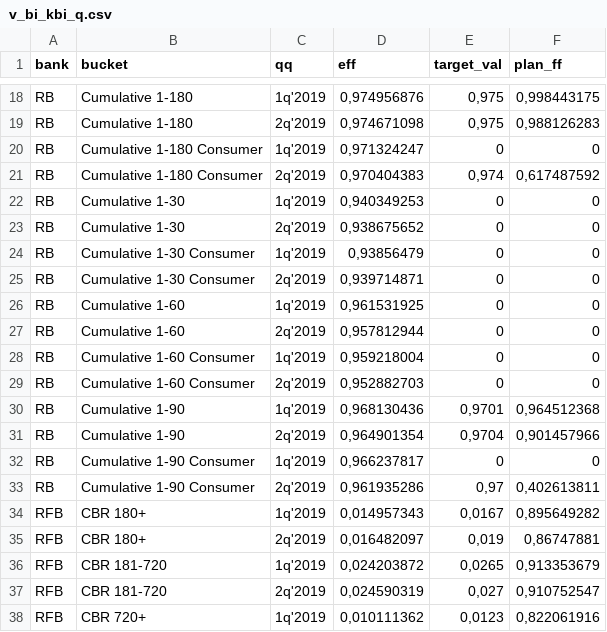
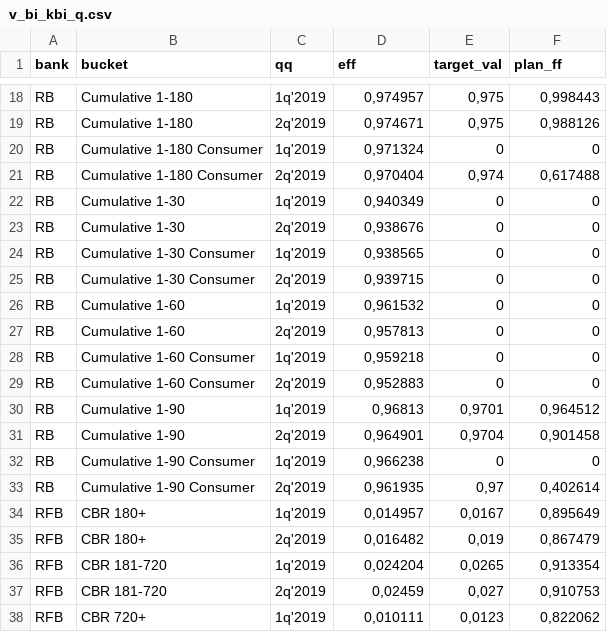
Before and after one commit to katyashiryaeva/lib, a CSV file: v_bi_kbi_q.csv, drawn as a sheet; only a part is shown, gaps mark what is left out; the diff covers the shown part only; the diff names each change by its address in the sheet, - before the commit and + after, or states it on an @@ line.

```diff
--- a/v_bi_kbi_q.csv
+++ b/v_bi_kbi_q.csv
-D18 (eff): 0,974956876
+D18 (eff): 0,974957
-F18 (plan_ff): 0,998443175
+F18 (plan_ff): 0,998443
-D19 (eff): 0,974671098
+D19 (eff): 0,974671
-F19 (plan_ff): 0,988126283
+F19 (plan_ff): 0,988126
-D20 (eff): 0,971324247
+D20 (eff): 0,971324
-D21 (eff): 0,970404383
+D21 (eff): 0,970404
-F21 (plan_ff): 0,617487592
+F21 (plan_ff): 0,617488
-D22 (eff): 0,940349253
+D22 (eff): 0,940349
-D23 (eff): 0,938675652
+D23 (eff): 0,938676
-D24 (eff): 0,93856479
+D24 (eff): 0,938565
-D25 (eff): 0,939714871
+D25 (eff): 0,939715
-D26 (eff): 0,961531925
+D26 (eff): 0,961532
-D27 (eff): 0,957812944
+D27 (eff): 0,957813
-D28 (eff): 0,959218004
+D28 (eff): 0,959218
-D29 (eff): 0,952882703
+D29 (eff): 0,952883
-D30 (eff): 0,968130436
+D30 (eff): 0,96813
-F30 (plan_ff): 0,964512368
+F30 (plan_ff): 0,964512
-D31 (eff): 0,964901354
+D31 (eff): 0,964901
-F31 (plan_ff): 0,901457966
+F31 (plan_ff): 0,901458
-D32 (eff): 0,966237817
+D32 (eff): 0,966238
-D33 (eff): 0,961935286
+D33 (eff): 0,961935
-F33 (plan_ff): 0,402613811
+F33 (plan_ff): 0,402614
-D34 (eff): 0,014957343
+D34 (eff): 0,014957
-F34 (plan_ff): 0,895649282
+F34 (plan_ff): 0,895649
-D35 (eff): 0,016482097
+D35 (eff): 0,016482
-F35 (plan_ff): 0,86747881
+F35 (plan_ff): 0,867479
-D36 (eff): 0,024203872
+D36 (eff): 0,024204
-F36 (plan_ff): 0,913353679
+F36 (plan_ff): 0,913354
-D37 (eff): 0,024590319
+D37 (eff): 0,02459
-F37 (plan_ff): 0,910752547
+F37 (plan_ff): 0,910753
-D38 (eff): 0,010111362
+D38 (eff): 0,010111
-F38 (plan_ff): 0,822061916
+F38 (plan_ff): 0,822062
```
Also changed, not shown: 84 edited cells elsewhere in this file.
